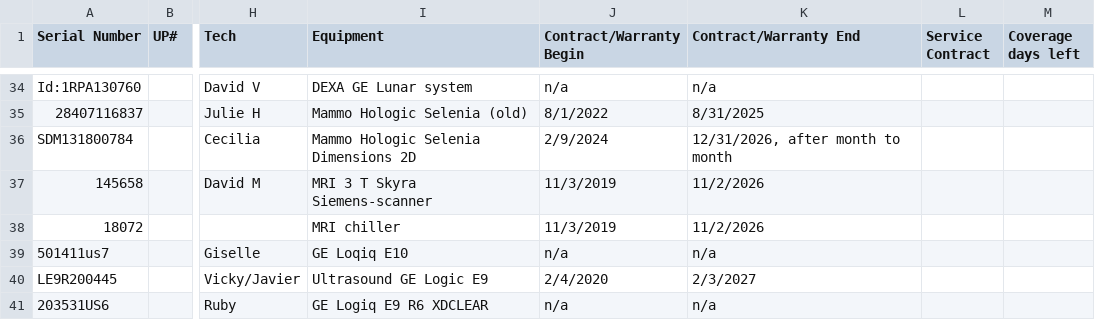
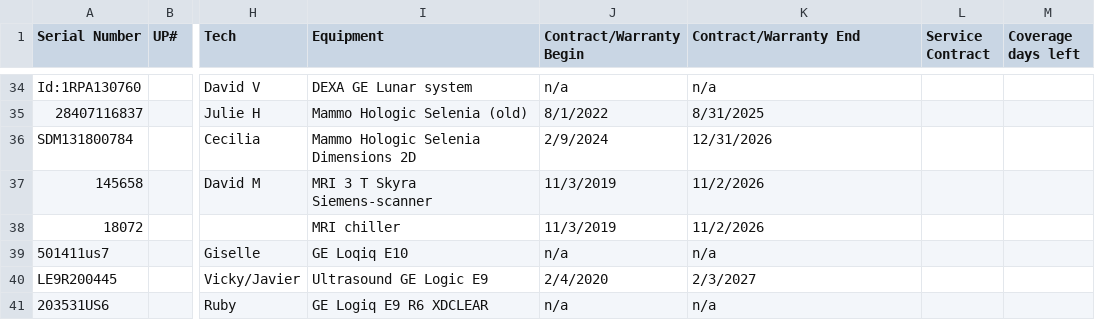
Before and after one commit to dmgastrana/Information-Testing, a CSV file: datatable.csv, drawn as a sheet; only a part is shown, gaps mark what is left out; the diff names each change by its address in the sheet, - before the commit and + after, or states it on an @@ line.

Commit message:
Add files via upload

```diff
--- a/datatable.csv
+++ b/datatable.csv
-K36 (Contract/Warranty End): 12/31/2026, after month to month
+K36 (Contract/Warranty End): 12/31/2026
```
